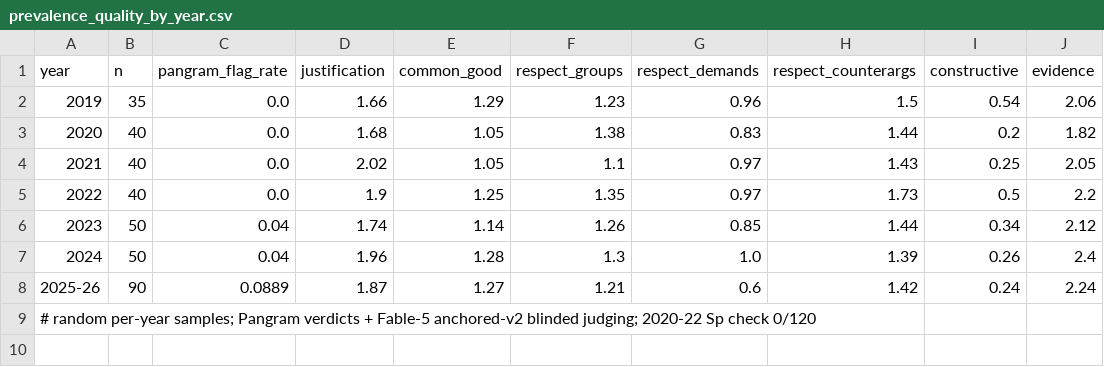
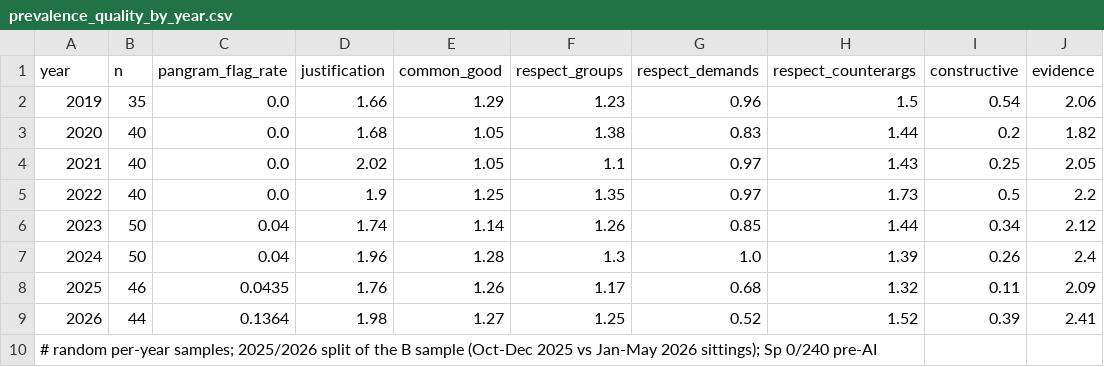
Before and after one commit to mjtomei/cosmic_ac, a CSV file: analysis/s10/prevalence_quality_by_year.csv, drawn as a sheet; removed rows and columns are numbered as before the commit, all else as after; the diff names each change by its address in the sheet, - before the commit and + after, or states it on an @@ line.

```diff
--- a/analysis/s10/prevalence_quality_by_year.csv
+++ b/analysis/s10/prevalence_quality_by_year.csv
-row 8: 2025-26 | 90 | 0.0889 | 1.87 | 1.27 | 1.21 | 0.6 | 1.42 | 0.24 | 2.24
+row 8: 2025 | 46 | 0.0435 | 1.76 | 1.26 | 1.17 | 0.68 | 1.32 | 0.11 | 2.09
+row 9: 2026 | 44 | 0.1364 | 1.98 | 1.27 | 1.25 | 0.52 | 1.52 | 0.39 | 2.41
@@ column A (year) renumbered from row 10 down @@
```
Also changed, not shown: 1 other file.
